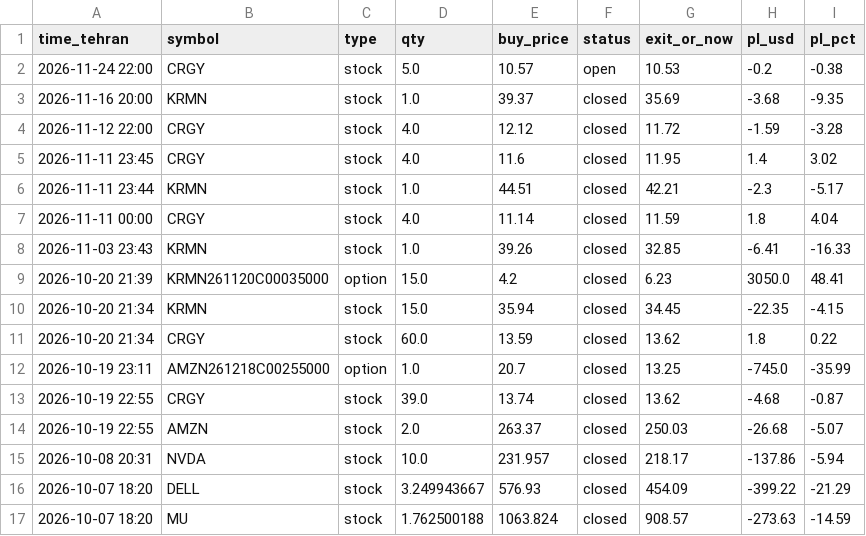
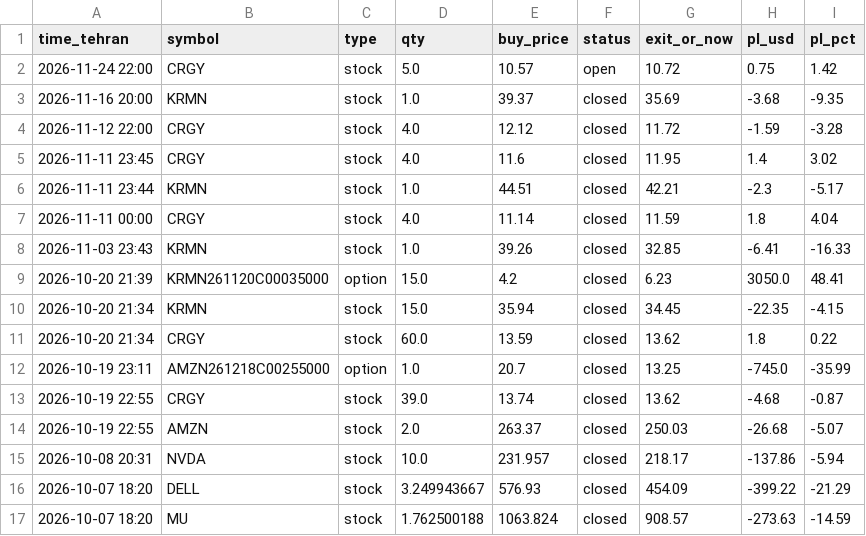
Before and after one commit to hsalehi10087/hossein-trading-bot, a CSV file: strategy_1h/journal.csv, drawn as a sheet.

```diff
--- a/strategy_1h/journal.csv
+++ b/strategy_1h/journal.csv
@@ -1,3 +1,3 @@
 time_tehran,symbol,type,qty,buy_price,status,exit_or_now,pl_usd,pl_pct
-2026-11-24 22:00,CRGY,stock,5.0,10.57,open,10.53,-0.2,-0.38
+2026-11-24 22:00,CRGY,stock,5.0,10.57,open,10.72,0.75,1.42
 2026-11-16 20:00,KRMN,stock,1.0,39.37,closed,35.69,-3.68,-9.35
```
